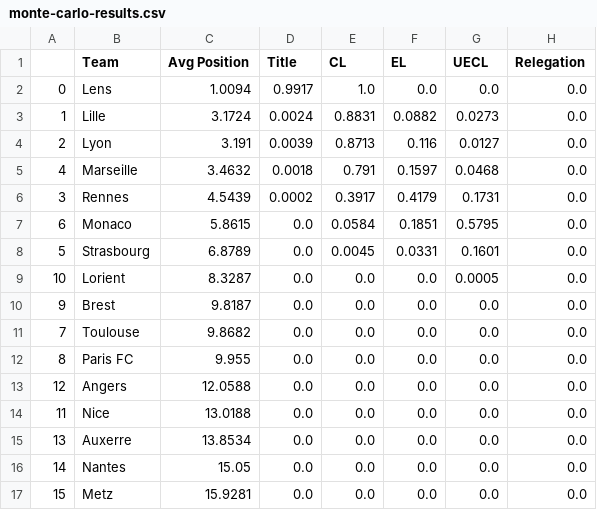
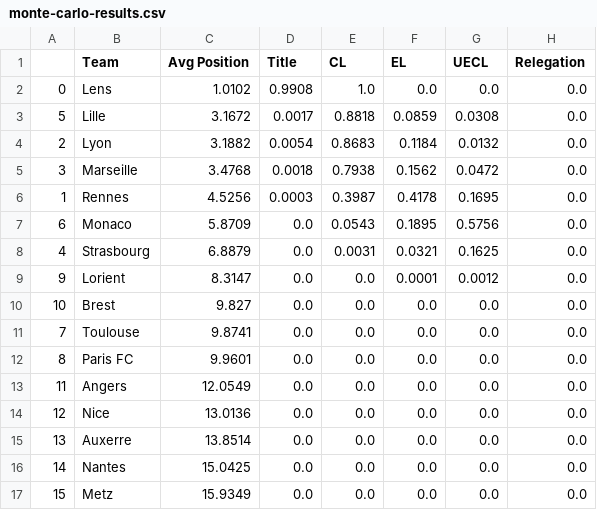
Before and after one commit to matecsapo/Football-Honk, a CSV file: source/honk/projections/FRA-Ligue 1/FRA-Ligue 1_monte-carlo-simulation/monte-carlo-results.csv, drawn as a sheet.

```diff
--- a/source/honk/projections/FRA-Ligue 1/FRA-Ligue 1_monte-carlo-simulation/monte-carlo-results.csv
+++ b/source/honk/projections/FRA-Ligue 1/FRA-Ligue 1_monte-carlo-simulation/monte-carlo-results.csv
@@ -1,17 +1,17 @@
 ,Team,Avg Position,Title,CL,EL,UECL,Relegation
-0,Lens,1.0094,0.9917,1.0,0.0,0.0,0.0
-1,Lille,3.1724,0.0024,0.8831,0.0882,0.0273,0.0
-2,Lyon,3.191,0.0039,0.8713,0.116,0.0127,0.0
-4,Marseille,3.4632,0.0018,0.791,0.1597,0.0468,0.0
-3,Rennes,4.5439,0.0002,0.3917,0.4179,0.1731,0.0
-6,Monaco,5.8615,0.0,0.0584,0.1851,0.5795,0.0
-5,Strasbourg,6.8789,0.0,0.0045,0.0331,0.1601,0.0
-10,Lorient,8.3287,0.0,0.0,0.0,0.0005,0.0
-9,Brest,9.8187,0.0,0.0,0.0,0.0,0.0
-7,Toulouse,9.8682,0.0,0.0,0.0,0.0,0.0
-8,Paris FC,9.955,0.0,0.0,0.0,0.0,0.0
-12,Angers,12.0588,0.0,0.0,0.0,0.0,0.0
-11,Nice,13.0188,0.0,0.0,0.0,0.0,0.0
-13,Auxerre,13.8534,0.0,0.0,0.0,0.0,0.0
-14,Nantes,15.05,0.0,0.0,0.0,0.0,0.0
-15,Metz,15.9281,0.0,0.0,0.0,0.0,0.0
+0,Lens,1.0102,0.9908,1.0,0.0,0.0,0.0
+5,Lille,3.1672,0.0017,0.8818,0.0859,0.0308,0.0
+2,Lyon,3.1882,0.0054,0.8683,0.1184,0.0132,0.0
+3,Marseille,3.4768,0.0018,0.7938,0.1562,0.0472,0.0
+1,Rennes,4.5256,0.0003,0.3987,0.4178,0.1695,0.0
+6,Monaco,5.8709,0.0,0.0543,0.1895,0.5756,0.0
+4,Strasbourg,6.8879,0.0,0.0031,0.0321,0.1625,0.0
+9,Lorient,8.3147,0.0,0.0,0.0001,0.0012,0.0
+10,Brest,9.827,0.0,0.0,0.0,0.0,0.0
+7,Toulouse,9.8741,0.0,0.0,0.0,0.0,0.0
+8,Paris FC,9.9601,0.0,0.0,0.0,0.0,0.0
+11,Angers,12.0549,0.0,0.0,0.0,0.0,0.0
+12,Nice,13.0136,0.0,0.0,0.0,0.0,0.0
+13,Auxerre,13.8514,0.0,0.0,0.0,0.0,0.0
+14,Nantes,15.0425,0.0,0.0,0.0,0.0,0.0
+15,Metz,15.9349,0.0,0.0,0.0,0.0,0.0
```
Also changed, not shown: source/honk/projections/ENG-Premier League/ENG-Premier League_game_predictions.csv, source/honk/projections/FRA-Ligue 1/FRA-Ligue 1_expectation/expected_results.csv, 18 other files.
